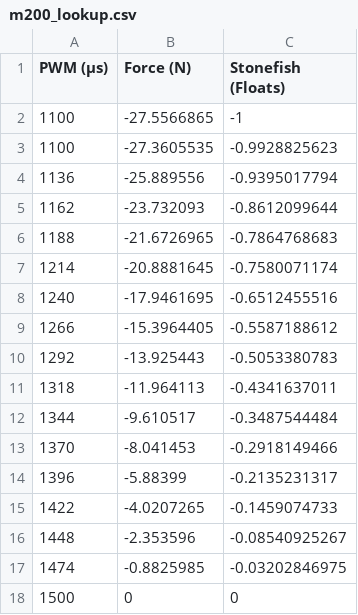
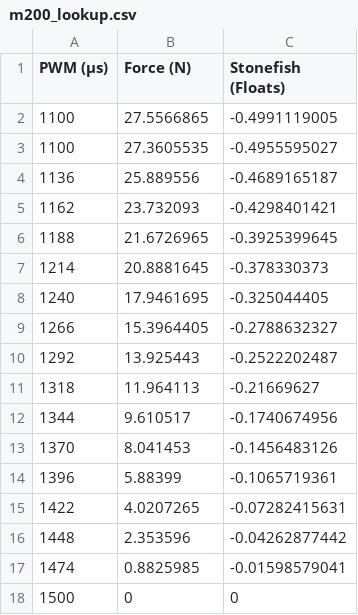
Before and after one commit to inesperez03/thrusters_hardware_interface, a CSV file: config/m200_lookup.csv, drawn as a sheet; only a part is shown; the diff covers the shown part only.

Commit message:
m200 fixing stonefish problems

```diff
--- a/config/m200_lookup.csv
+++ b/config/m200_lookup.csv
@@ -1,18 +1,18 @@
 PWM (µs),Force (N),Stonefish (Floats)
-1100,-27.5566865,-1
-1100,-27.3605535,-0.9928825623
-1136,-25.889556,-0.9395017794
-1162,-23.732093,-0.8612099644
-1188,-21.6726965,-0.7864768683
-1214,-20.8881645,-0.7580071174
-1240,-17.9461695,-0.6512455516
-1266,-15.3964405,-0.5587188612
-1292,-13.925443,-0.5053380783
-1318,-11.964113,-0.4341637011
-1344,-9.610517,-0.3487544484
-1370,-8.041453,-0.2918149466
-1396,-5.88399,-0.2135231317
-1422,-4.0207265,-0.1459074733
-1448,-2.353596,-0.08540925267
-1474,-0.8825985,-0.03202846975
+1100,27.5566865,-0.4991119005
+1100,27.3605535,-0.4955595027
+1136,25.889556,-0.4689165187
+1162,23.732093,-0.4298401421
+1188,21.6726965,-0.3925399645
+1214,20.8881645,-0.378330373
+1240,17.9461695,-0.325044405
+1266,15.3964405,-0.2788632327
+1292,13.925443,-0.2522202487
+1318,11.964113,-0.21669627
+1344,9.610517,-0.1740674956
+1370,8.041453,-0.1456483126
+1396,5.88399,-0.1065719361
+1422,4.0207265,-0.07282415631
+1448,2.353596,-0.04262877442
+1474,0.8825985,-0.01598579041
 1500,0,0
```
Also changed, not shown: 16 edited cells elsewhere in this file.
